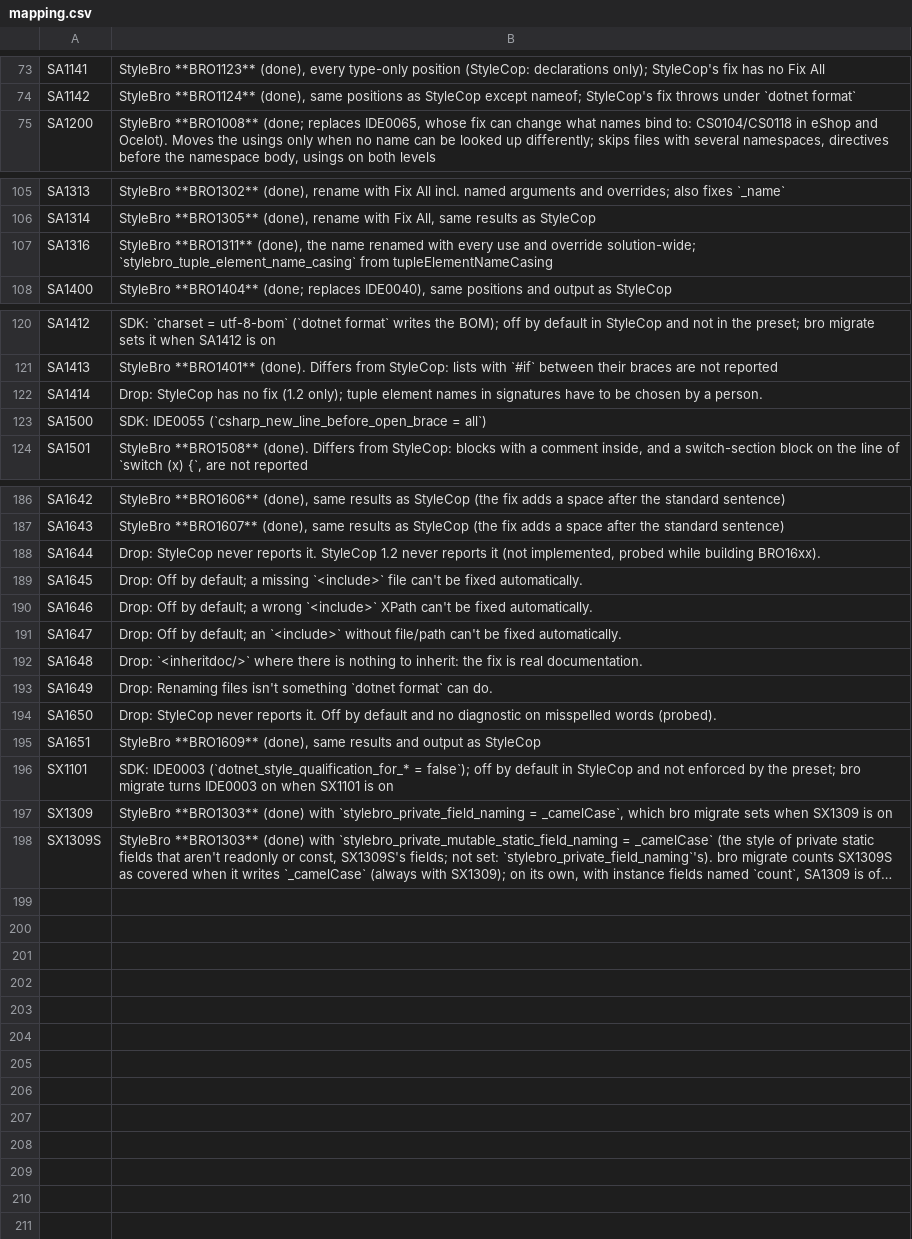
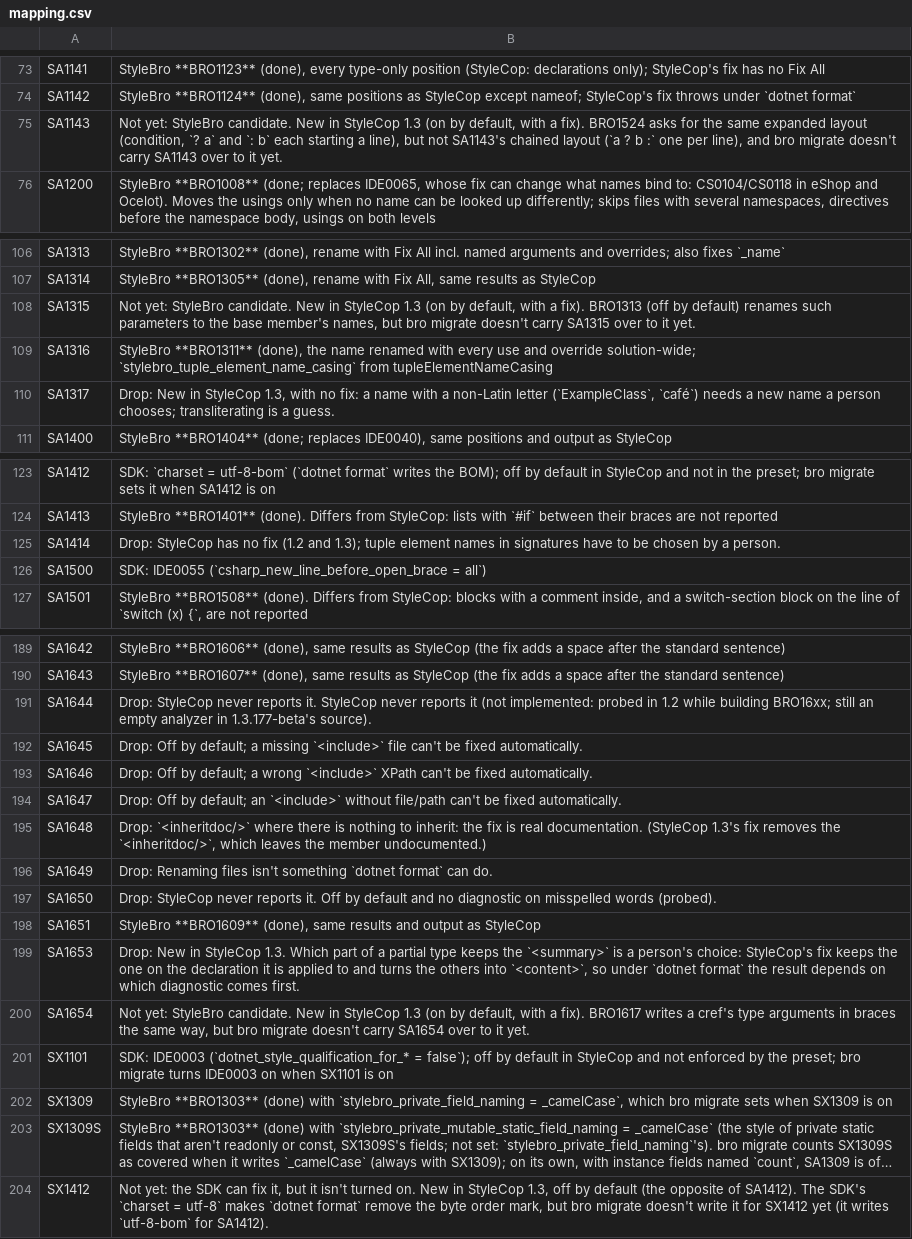
Before and after one commit to bisforboman/stylebro, a CSV file: scripts/stylecop-survey/data/mapping.csv, drawn as a sheet; only a part is shown, gaps mark what is left out; long unchanged cells end in …; addresses are those after the commit; the diff covers the shown part only; the diff names each change by its address in the sheet, - before the commit and + after, or states it on an @@ line.

```diff
--- a/scripts/stylecop-survey/data/mapping.csv
+++ b/scripts/stylecop-survey/data/mapping.csv
+row 75: SA1143 | Not yet: StyleBro candidate. New in StyleCop 1.3 (on by default, with a fix). BRO1524 asks for the same expanded layout (condition, `? a` and `: b` each starting a line), but not SA1143's chained layout (`a ? b :` one per line), and bro migrate doesn't carry SA1143 over to it yet.
+row 108: SA1315 | Not yet: StyleBro candidate. New in StyleCop 1.3 (on by default, with a fix). BRO1313 (off by default) renames such parameters to the base member's names, but bro migrate doesn't carry SA1315 over to it yet.
+row 110: SA1317 | Drop: New in StyleCop 1.3, with no fix: a name with a non-Latin letter (`ЕxаmplеClаss`, `café`) needs a new name a person chooses; transliterating is a guess.
-B125: …fix (1.2 only); tuple element…
+B125: …fix (1.2 and 1.3); tuple element…
-B191: …it. StyleCop 1.2 never reports it (not implemented, probed while building BRO16xx).
+B191: …it. StyleCop never reports it (not implemented: probed in 1.2 while building BRO16xx; still an empty analyzer in 1.3.177-beta's source).
-B195: …real documentation.
+B195: …real documentation. (StyleCop 1.3's fix removes the `<inheritdoc/>`, which leaves the member undocumented.)
+row 199: SA1653 | Drop: New in StyleCop 1.3. Which part of a partial type keeps the `<summary>` is a person's choice: StyleCop's fix keeps the one on the declaration it is applied to and turns the others into `<content>`, so under `dotnet format` the result depends on which diagnostic comes first.
+row 200: SA1654 | Not yet: StyleBro candidate. New in StyleCop 1.3 (on by default, with a fix). BRO1617 writes a cref's type arguments in braces the same way, but bro migrate doesn't carry SA1654 over to it yet.
+row 204: SX1412 | Not yet: the SDK can fix it, but it isn't turned on. New in StyleCop 1.3, off by default (the opposite of SA1412). The SDK's `charset = utf-8` makes `dotnet format` remove the byte order mark, but bro migrate doesn't write it for SX1412 yet (it writes `utf-8-bom` for SA1412).
```
Also changed, not shown: 1 edited cell elsewhere in this file, scripts/stylecop-survey/data/sdk-check.csv, 14 other files.
